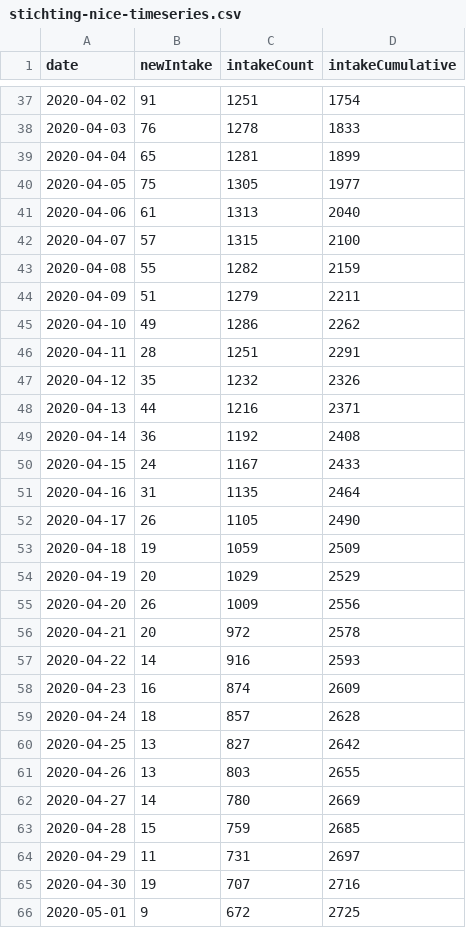
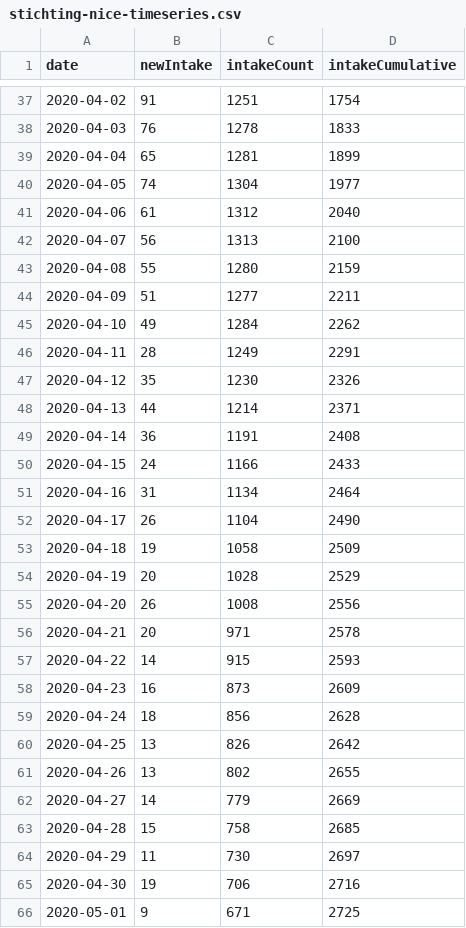
Before and after one commit to fboerman/covid-19-data, a CSV file: nederland/stichting_nice/stichting-nice-timeseries.csv, drawn as a sheet; only a part is shown, gaps mark what is left out; the diff covers the shown part only.

Commit message:
auto data update NL and world data

```diff
--- a/nederland/stichting_nice/stichting-nice-timeseries.csv
+++ b/nederland/stichting_nice/stichting-nice-timeseries.csv
@@ -39,28 +39,28 @@ date;newIntake;intakeCount;intakeCumulative
 2020-04-04;65;1281;1899
-2020-04-05;75;1305;1977
-2020-04-06;61;1313;2040
-2020-04-07;57;1315;2100
-2020-04-08;55;1282;2159
-2020-04-09;51;1279;2211
-2020-04-10;49;1286;2262
-2020-04-11;28;1251;2291
-2020-04-12;35;1232;2326
-2020-04-13;44;1216;2371
-2020-04-14;36;1192;2408
-2020-04-15;24;1167;2433
-2020-04-16;31;1135;2464
-2020-04-17;26;1105;2490
-2020-04-18;19;1059;2509
-2020-04-19;20;1029;2529
-2020-04-20;26;1009;2556
-2020-04-21;20;972;2578
-2020-04-22;14;916;2593
-2020-04-23;16;874;2609
-2020-04-24;18;857;2628
-2020-04-25;13;827;2642
-2020-04-26;13;803;2655
-2020-04-27;14;780;2669
-2020-04-28;15;759;2685
-2020-04-29;11;731;2697
-2020-04-30;19;707;2716
-2020-05-01;9;672;2725
+2020-04-05;74;1304;1977
+2020-04-06;61;1312;2040
+2020-04-07;56;1313;2100
+2020-04-08;55;1280;2159
+2020-04-09;51;1277;2211
+2020-04-10;49;1284;2262
+2020-04-11;28;1249;2291
+2020-04-12;35;1230;2326
+2020-04-13;44;1214;2371
+2020-04-14;36;1191;2408
+2020-04-15;24;1166;2433
+2020-04-16;31;1134;2464
+2020-04-17;26;1104;2490
+2020-04-18;19;1058;2509
+2020-04-19;20;1028;2529
+2020-04-20;26;1008;2556
+2020-04-21;20;971;2578
+2020-04-22;14;915;2593
+2020-04-23;16;873;2609
+2020-04-24;18;856;2628
+2020-04-25;13;826;2642
+2020-04-26;13;802;2655
+2020-04-27;14;779;2669
+2020-04-28;15;758;2685
+2020-04-29;11;730;2697
+2020-04-30;19;706;2716
+2020-05-01;9;671;2725
```
Also changed, not shown: 22 edited cells elsewhere in this file.
